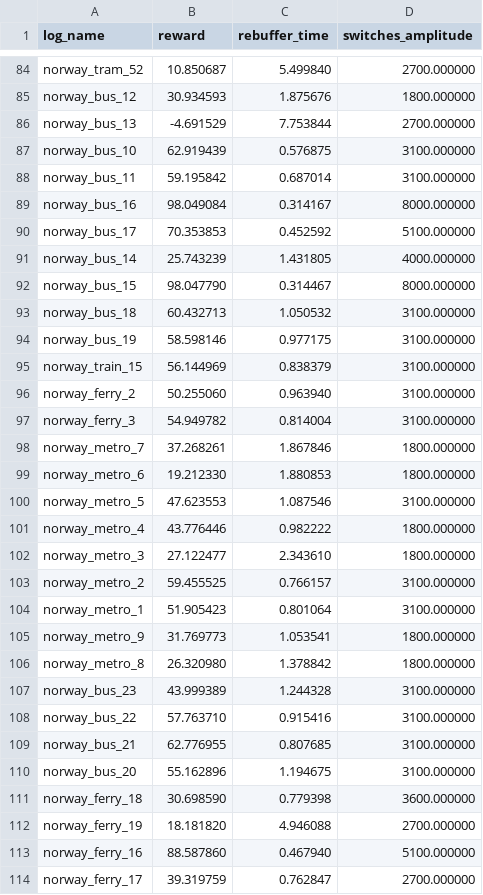
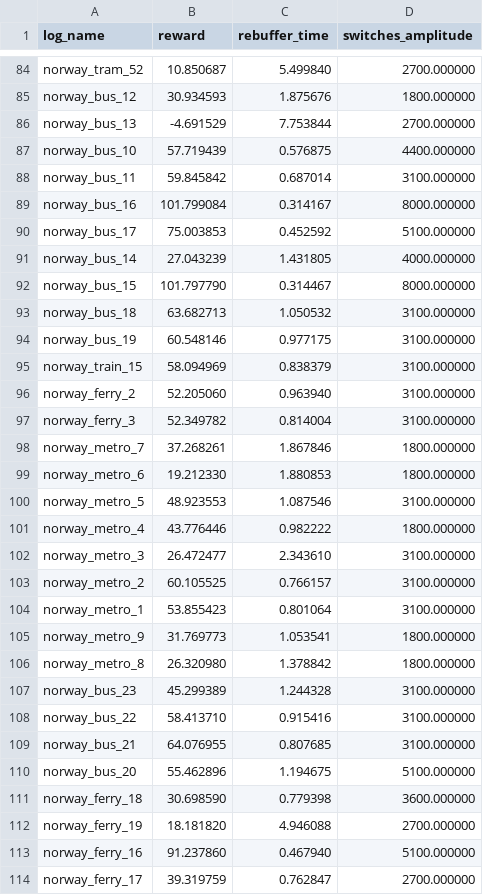
Before and after one commit to hgao10/Future_Internet, a CSV file: project2/logs/log.csv, drawn as a sheet; only a part is shown, gaps mark what is left out; the diff covers the shown part only.

```diff
--- a/project2/logs/log.csv
+++ b/project2/logs/log.csv
@@ -86,29 +86,29 @@ norway_bus_12,30.934593,1.875676,1800.000000
 norway_bus_13,-4.691529,7.753844,2700.000000
-norway_bus_10,62.919439,0.576875,3100.000000
-norway_bus_11,59.195842,0.687014,3100.000000
-norway_bus_16,98.049084,0.314167,8000.000000
-norway_bus_17,70.353853,0.452592,5100.000000
-norway_bus_14,25.743239,1.431805,4000.000000
-norway_bus_15,98.047790,0.314467,8000.000000
-norway_bus_18,60.432713,1.050532,3100.000000
-norway_bus_19,58.598146,0.977175,3100.000000
-norway_train_15,56.144969,0.838379,3100.000000
-norway_ferry_2,50.255060,0.963940,3100.000000
-norway_ferry_3,54.949782,0.814004,3100.000000
+norway_bus_10,57.719439,0.576875,4400.000000
+norway_bus_11,59.845842,0.687014,3100.000000
+norway_bus_16,101.799084,0.314167,8000.000000
+norway_bus_17,75.003853,0.452592,5100.000000
+norway_bus_14,27.043239,1.431805,4000.000000
+norway_bus_15,101.797790,0.314467,8000.000000
+norway_bus_18,63.682713,1.050532,3100.000000
+norway_bus_19,60.548146,0.977175,3100.000000
+norway_train_15,58.094969,0.838379,3100.000000
+norway_ferry_2,52.205060,0.963940,3100.000000
+norway_ferry_3,52.349782,0.814004,3100.000000
 norway_metro_7,37.268261,1.867846,1800.000000
 norway_metro_6,19.212330,1.880853,1800.000000
-norway_metro_5,47.623553,1.087546,3100.000000
+norway_metro_5,48.923553,1.087546,3100.000000
 norway_metro_4,43.776446,0.982222,1800.000000
-norway_metro_3,27.122477,2.343610,1800.000000
-norway_metro_2,59.455525,0.766157,3100.000000
-norway_metro_1,51.905423,0.801064,3100.000000
+norway_metro_3,26.472477,2.343610,3100.000000
+norway_metro_2,60.105525,0.766157,3100.000000
+norway_metro_1,53.855423,0.801064,3100.000000
 norway_metro_9,31.769773,1.053541,1800.000000
 norway_metro_8,26.320980,1.378842,1800.000000
-norway_bus_23,43.999389,1.244328,3100.000000
-norway_bus_22,57.763710,0.915416,3100.000000
-norway_bus_21,62.776955,0.807685,3100.000000
-norway_bus_20,55.162896,1.194675,3100.000000
+norway_bus_23,45.299389,1.244328,3100.000000
+norway_bus_22,58.413710,0.915416,3100.000000
+norway_bus_21,64.076955,0.807685,3100.000000
+norway_bus_20,55.462896,1.194675,5100.000000
 norway_ferry_18,30.698590,0.779398,3600.000000
 norway_ferry_19,18.181820,4.946088,2700.000000
-norway_ferry_16,88.587860,0.467940,5100.000000
+norway_ferry_16,91.237860,0.467940,5100.000000
 norway_ferry_17,39.319759,0.762847,2700.000000
```
Also changed, not shown: 57 edited cells elsewhere in this file, 1 other file.
